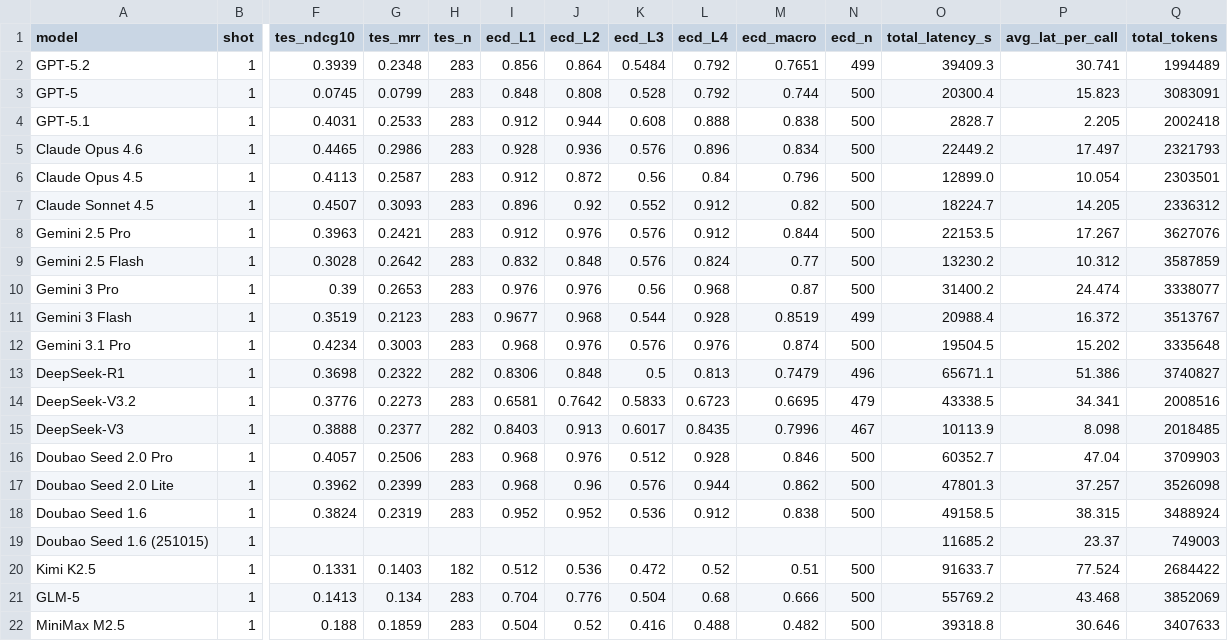
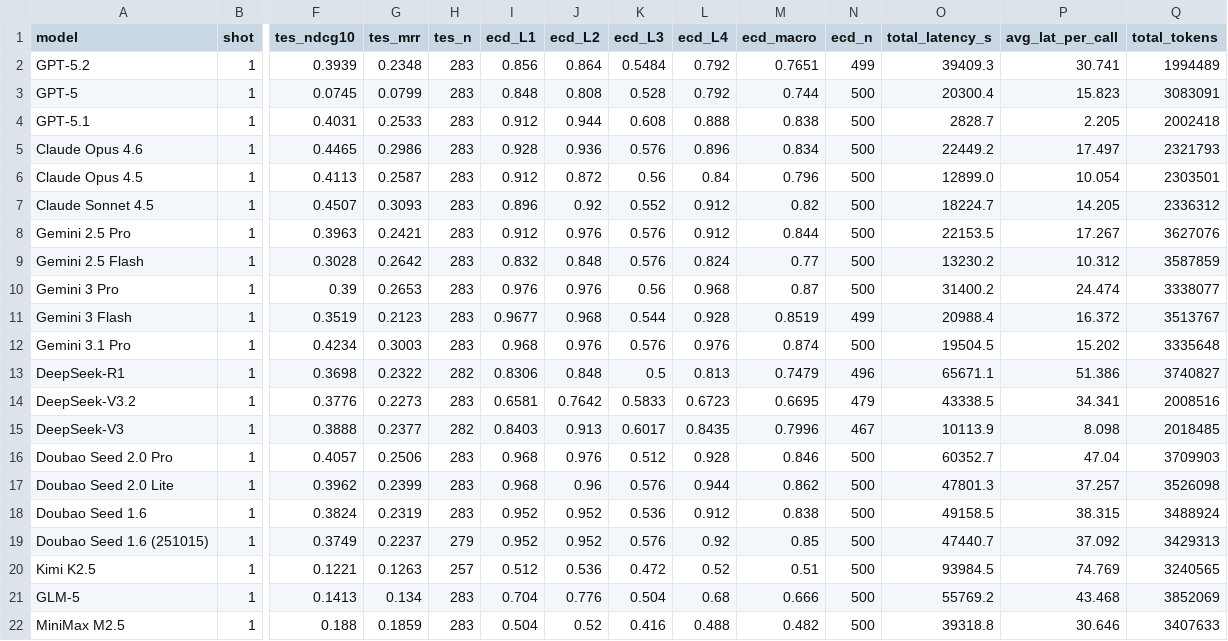
Before and after one commit to mengze-hong/ExhibitionBench, a CSV file: results/sota_main_table_shot1.csv, drawn as a sheet; only a part is shown, gaps mark what is left out; the diff names each change by its address in the sheet, - before the commit and + after, or states it on an @@ line.

```diff
--- a/results/sota_main_table_shot1.csv
+++ b/results/sota_main_table_shot1.csv
-F19 (tes_ndcg10): (empty)
+F19 (tes_ndcg10): 0.3749
-G19 (tes_mrr): (empty)
+G19 (tes_mrr): 0.2237
-H19 (tes_n): (empty)
+H19 (tes_n): 279
-I19 (ecd_L1): (empty)
+I19 (ecd_L1): 0.952
-J19 (ecd_L2): (empty)
+J19 (ecd_L2): 0.952
-K19 (ecd_L3): (empty)
+K19 (ecd_L3): 0.576
-L19 (ecd_L4): (empty)
+L19 (ecd_L4): 0.92
-M19 (ecd_macro): (empty)
+M19 (ecd_macro): 0.85
-N19 (ecd_n): (empty)
+N19 (ecd_n): 500
-O19 (total_latency_s): 11685.2
+O19 (total_latency_s): 47440.7
-P19 (avg_lat_per_call): 23.37
+P19 (avg_lat_per_call): 37.092
-Q19 (total_tokens): 749003
+Q19 (total_tokens): 3429313
-F20 (tes_ndcg10): 0.1331
+F20 (tes_ndcg10): 0.1221
-G20 (tes_mrr): 0.1403
+G20 (tes_mrr): 0.1263
-H20 (tes_n): 182
+H20 (tes_n): 257
-O20 (total_latency_s): 91633.7
+O20 (total_latency_s): 93984.5
-P20 (avg_lat_per_call): 77.524
+P20 (avg_lat_per_call): 74.769
-Q20 (total_tokens): 2684422
+Q20 (total_tokens): 3240565
```
Also changed, not shown: results/sota_main_table_shot0.csv, results/sota_main_table_shot3.csv, 21 other files.
